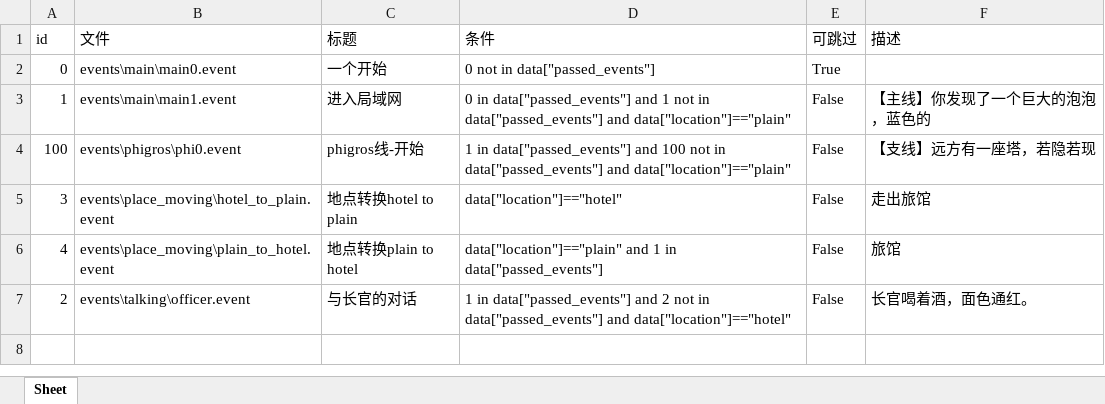
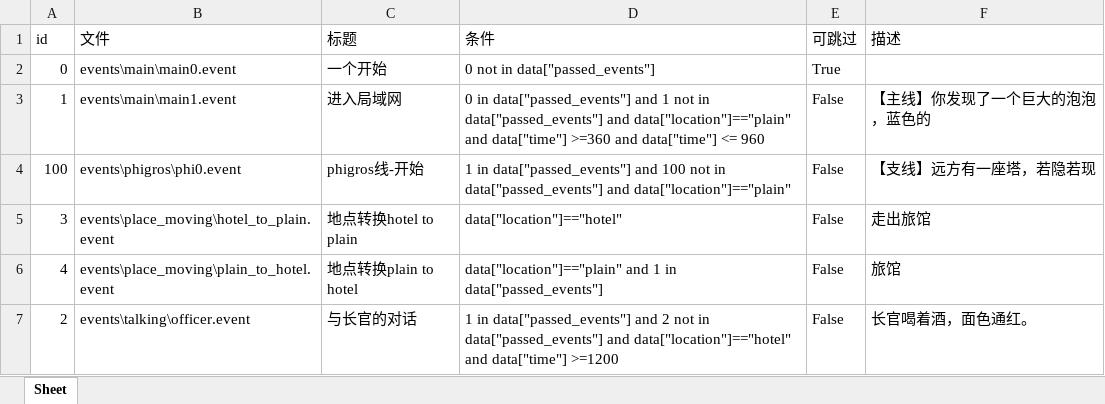
Before and after one commit to DZX66/cyberworld, an Excel workbook: events/index.xlsx, sheet Sheet, drawn as a sheet; values as stored, in another font and other column widths than the file's, no borders; the diff names each change by its address in the sheet, - before the commit and + after, or states it on an @@ line.

```diff
--- a/events/index.xlsx (sheet Sheet)
+++ b/events/index.xlsx (sheet Sheet)
-D3 (条件): …and data["location"]=="plain"
+D3 (条件): …and data["location"]=="plain" and data["time"] >=360 and data["time"] <= 960
-D7 (条件): …and data["location"]=="hotel"
+D7 (条件): …and data["location"]=="hotel" and data["time"] >=1200
```
Also changed, not shown: 7 other files.
